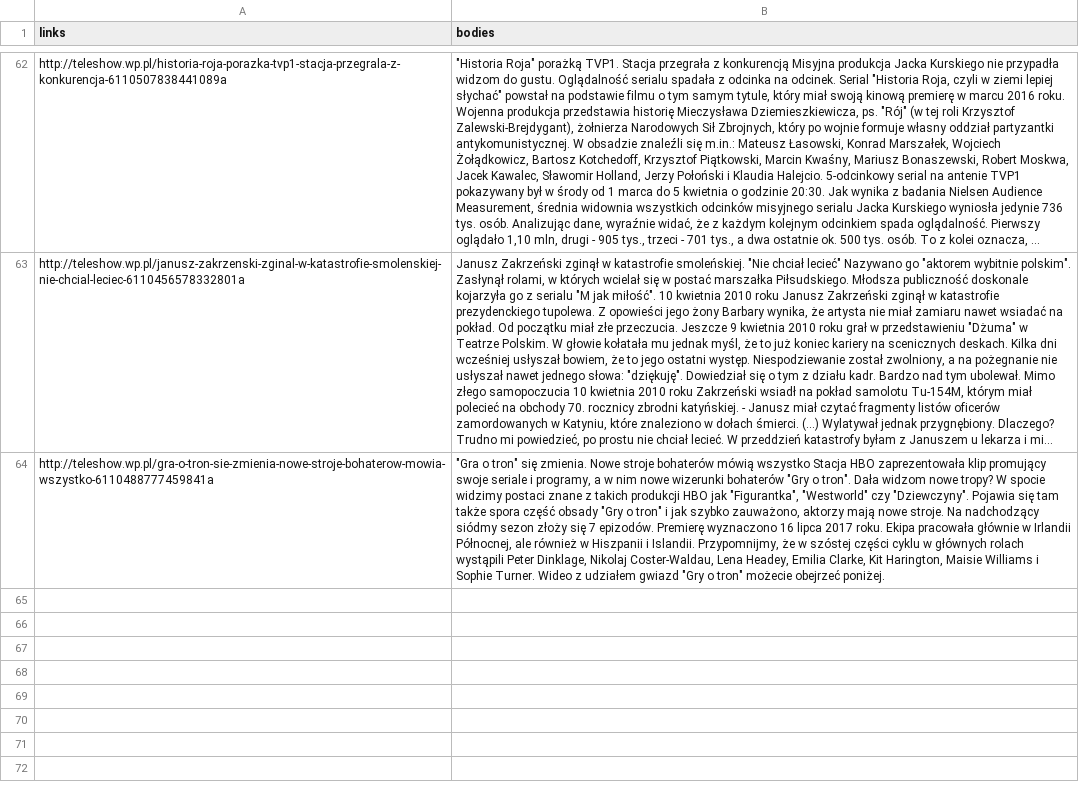
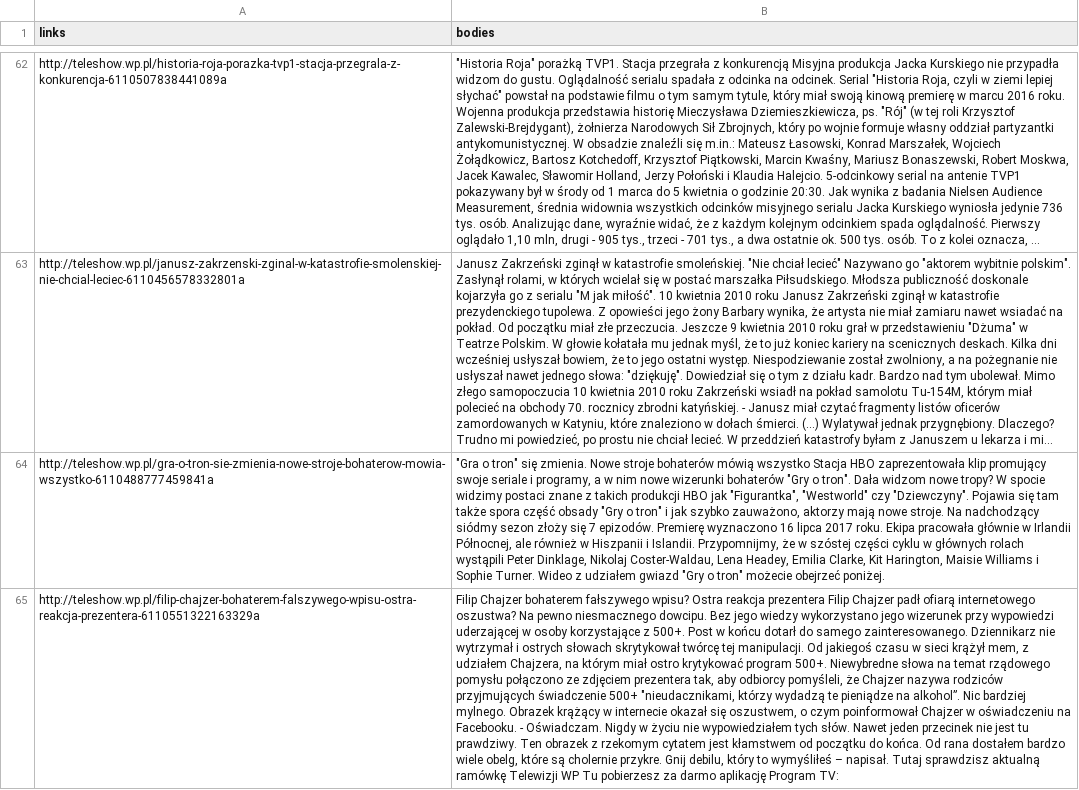
Before and after one commit to MarcinKosinski/DataScienceWarsaw25, a CSV file: data/wp_teleshow.csv, drawn as a sheet; only a part is shown, gaps mark what is left out; long unchanged cells end in …; the diff names each change by its address in the sheet, - before the commit and + after, or states it on an @@ line.

```diff
--- a/data/wp_teleshow.csv
+++ b/data/wp_teleshow.csv
+row 65: http://teleshow.wp.pl/filip-chajzer-bohaterem-falszywego-wpisu-ostra-reakcja-prezentera-6110551322163329a | Filip Chajzer bohaterem fałszywego wpisu? Ostra reakcja prezentera Filip Chajzer padł ofiarą internetowego oszustwa? Na pewno niesmacznego dowcipu. Bez jego wiedzy wykorzystano jego wizerunek przy wypowiedzi uderzającej w osoby korzystające z 500+. Post w końcu dotarł do samego zainteresowanego. Dziennikarz nie wytrzymał i ostrych słowach skrytykował twórcę tej manipulacji. Od jakiegoś czasu w sieci krążył mem, z udziałem Chajzera, na którym miał ostro krytykować program 500+. Niewybredne słowa na temat rządowego pomysłu połączono ze zdjęciem prezentera tak, aby odbiorcy pomyśleli, że Chajzer nazywa rodziców przyjmujących świadczenie 500+ "nieudacznikami, którzy wydadzą te pieniądze na alkohol”. Nic bardziej mylnego. Obrazek krążący w internecie okazał się oszustwem, o czym poinformował Chajzer w oświadczeniu na Facebooku. - Oświadczam. Nigdy w życiu nie wypowiedziałem tych słów. Nawet jeden przecinek nie jest tu prawdziwy. Ten obrazek z rzekomym cytatem jest kłamstwem od początku do końca. Od rana dostałem bardzo wiele obelg, które są cholernie przykre. Gnij debilu, który to wymyśliłeś – napisał. Tutaj sprawdzisz aktualną ramówkę Telewizji WP Tu pobierzesz za darmo aplikację Program TV:
```
Also changed, not shown: data/wp_dom.csv, data/wp_film.csv, 11 other files.
